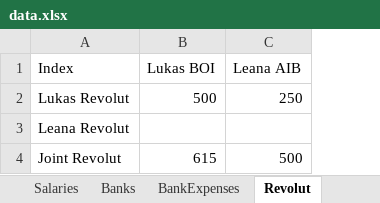
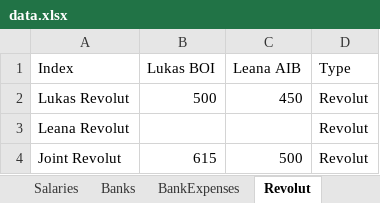
Before and after one commit to lukasmvv/CashFlowViz, an Excel workbook: src/excelData/data.xlsx, sheet Revolut, drawn as a sheet; values as stored, in another font and other column widths than the file's, no borders; the diff names each change by its address in the sheet, - before the commit and + after, or states it on an @@ line.

```diff
--- a/src/excelData/data.xlsx (sheet Revolut)
+++ b/src/excelData/data.xlsx (sheet Revolut)
+column D (Type), rows 2-4: all Revolut
-C2 (Leana AIB): 250
+C2 (Leana AIB): 450
```
Also changed, not shown: sheet PocketExpenses, sheet Joint Expenses, sheet Salaries, sheet Banks, sheet BankExpenses, sheet Pockets, other sheet tabs, 3 other files.
